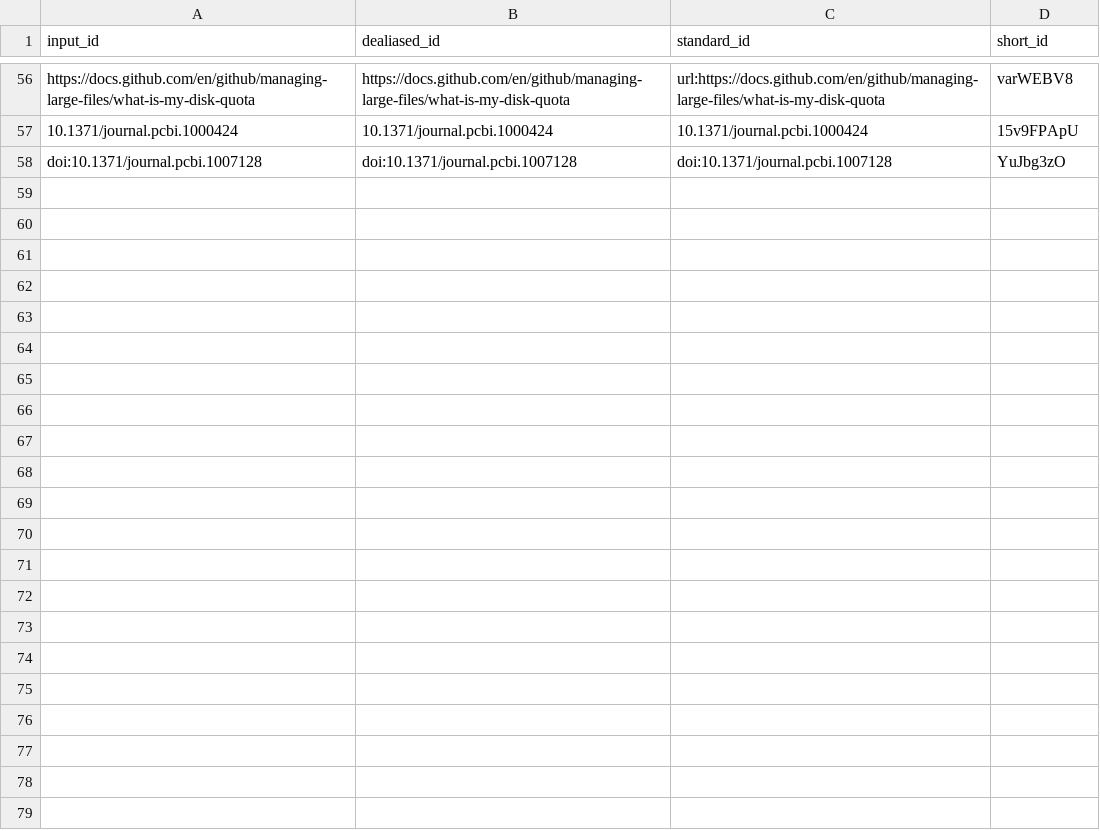
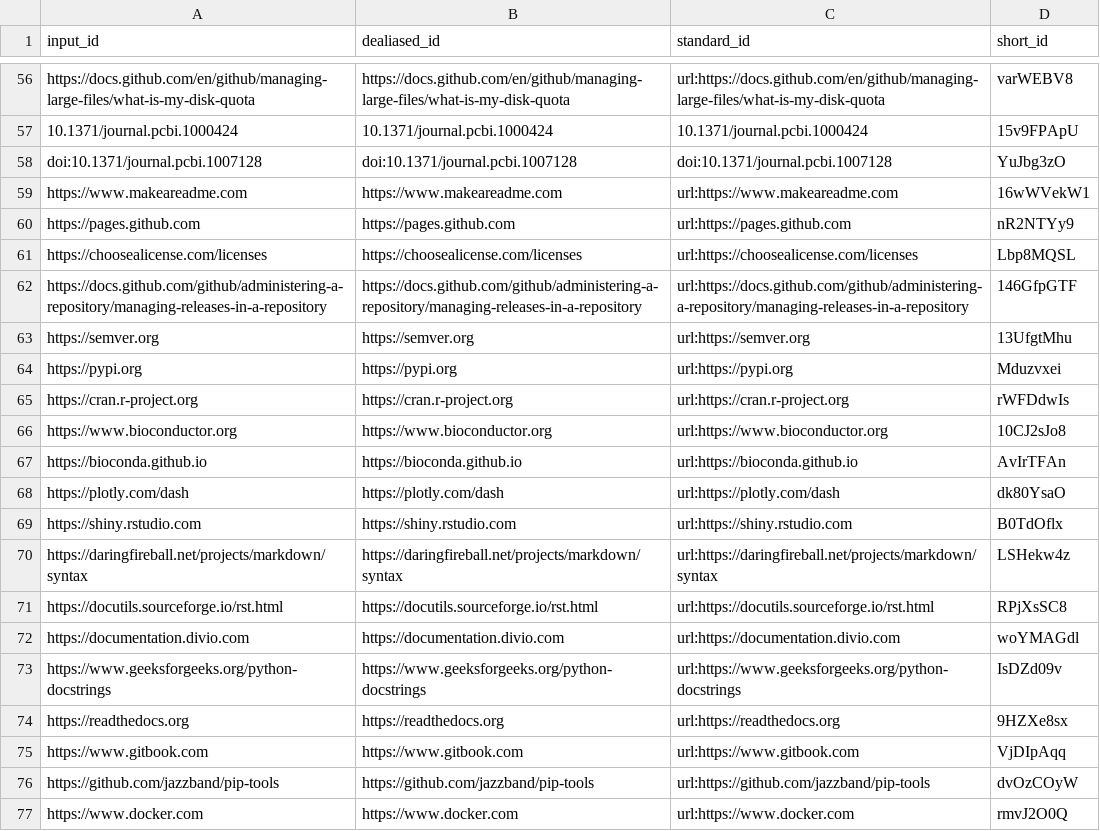
Before and after one commit to computer-aided-biotech/better-cb, a TSV file: citations.tsv, drawn as a sheet; only a part is shown, gaps mark what is left out; the diff covers the shown part only.

Commit message:
Merge pull request #17 from computer-aided-biotech/feat/community [ci skip]
This build is based on
https://github.com/computer-aided-biotech/better-cb/commit/c0d4c2495966f15821efc542e8a26cd57a3f2abf.

This commit was created by the following CI build and job:
https://github.com/computer-aided-biotech/better-cb/commit/c0d4c2495966f15821efc542e8a26cd57a3f2abf/checks
https://github.com/computer-aided-biotech/better-cb/runs/569677154

```diff
--- a/citations.tsv
+++ b/citations.tsv
@@ -58 +58,20 @@ https://docs.github.com/en/github/managing-large-files/what-is-my-disk-quota	htt
 doi:10.1371/journal.pcbi.1007128	doi:10.1371/journal.pcbi.1007128	doi:10.1371/journal.pcbi.1007128	YuJbg3zO
+https://www.makeareadme.com	https://www.makeareadme.com	url:https://www.makeareadme.com	16wWVekW1
+https://pages.github.com	https://pages.github.com	url:https://pages.github.com	nR2NTYy9
+https://choosealicense.com/licenses	https://choosealicense.com/licenses	url:https://choosealicense.com/licenses	Lbp8MQSL
+https://docs.github.com/github/administering-a-repository/managing-releases-in-a-repository	https://docs.github.com/github/administering-a-repository/managing-releases-in-a-repository	url:https://docs.github.com/github/administering-a-repository/managing-releases-in-a-repository	146GfpGTF
+https://semver.org	https://semver.org	url:https://semver.org	13UfgtMhu
+https://pypi.org	https://pypi.org	url:https://pypi.org	Mduzvxei
+https://cran.r-project.org	https://cran.r-project.org	url:https://cran.r-project.org	rWFDdwIs
+https://www.bioconductor.org	https://www.bioconductor.org	url:https://www.bioconductor.org	10CJ2sJo8
+https://bioconda.github.io	https://bioconda.github.io	url:https://bioconda.github.io	AvIrTFAn
+https://plotly.com/dash	https://plotly.com/dash	url:https://plotly.com/dash	dk80YsaO
+https://shiny.rstudio.com	https://shiny.rstudio.com	url:https://shiny.rstudio.com	B0TdOflx
+https://daringfireball.net/projects/markdown/syntax	https://daringfireball.net/projects/markdown/syntax	url:https://daringfireball.net/projects/markdown/syntax	LSHekw4z
+https://docutils.sourceforge.io/rst.html	https://docutils.sourceforge.io/rst.html	url:https://docutils.sourceforge.io/rst.html	RPjXsSC8
+https://documentation.divio.com	https://documentation.divio.com	url:https://documentation.divio.com	woYMAGdl
+https://www.geeksforgeeks.org/python-docstrings	https://www.geeksforgeeks.org/python-docstrings	url:https://www.geeksforgeeks.org/python-docstrings	IsDZd09v
+https://readthedocs.org	https://readthedocs.org	url:https://readthedocs.org	9HZXe8sx
+https://www.gitbook.com	https://www.gitbook.com	url:https://www.gitbook.com	VjDIpAqq
+https://github.com/jazzband/pip-tools	https://github.com/jazzband/pip-tools	url:https://github.com/jazzband/pip-tools	dvOzCOyW
+https://www.docker.com	https://www.docker.com	url:https://www.docker.com	rmvJ2O0Q
```
Also changed, not shown: 25 added rows elsewhere in this file, 7 other files.
